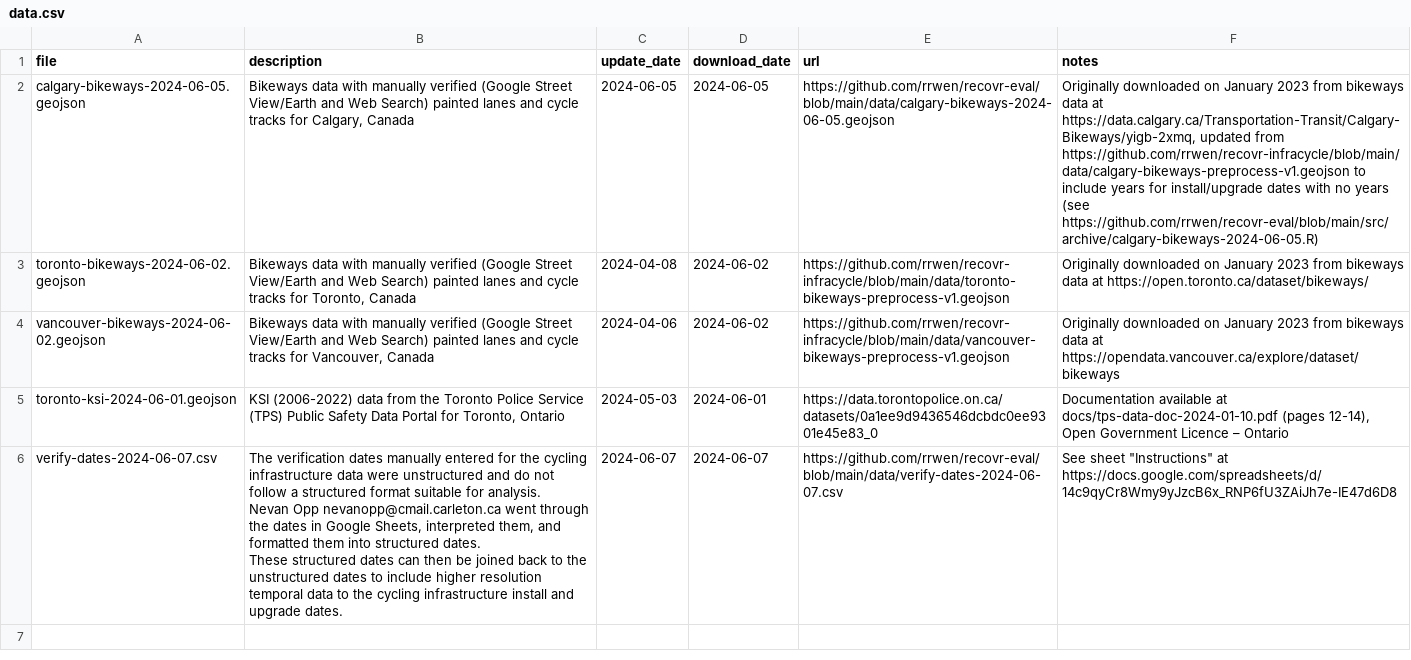
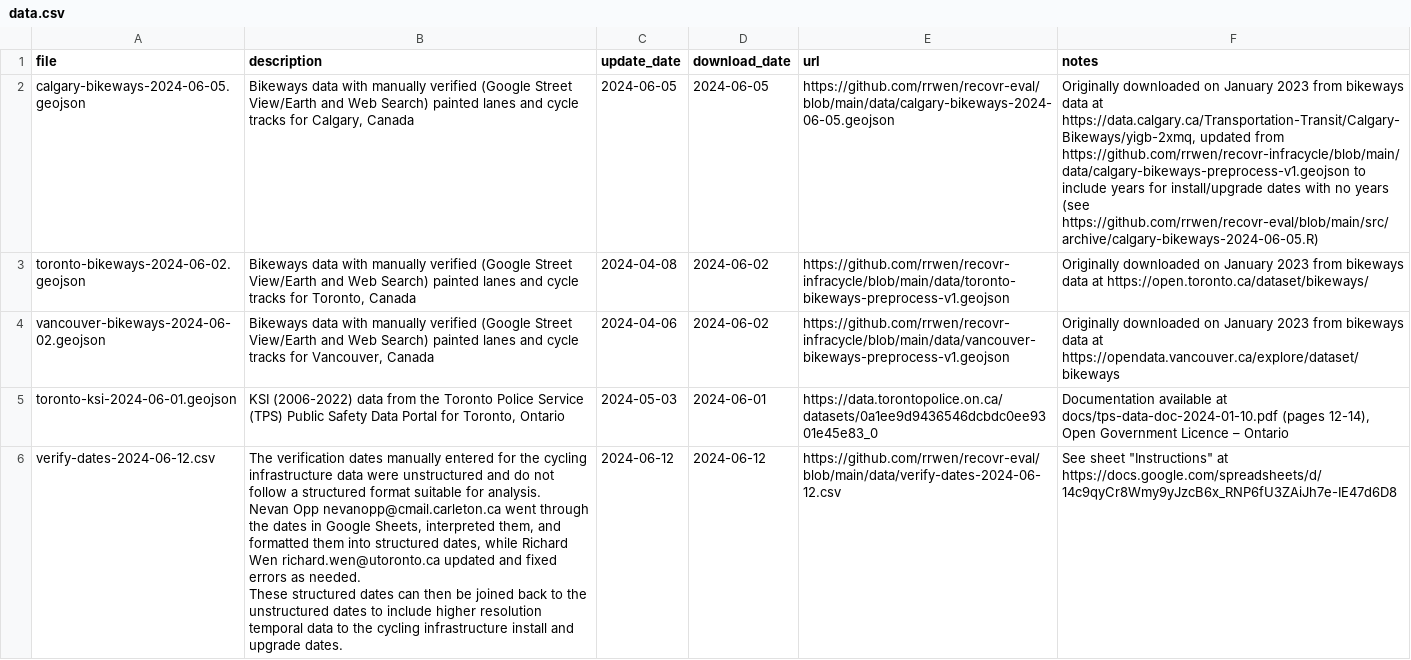
Before and after one commit to rrwen/recovr-eval, a CSV file: data/data.csv, drawn as a sheet.

Commit message:
Correct googlesheets error, use long pivot for unit of time plot, clarify third not in half

```diff
--- a/data/data.csv
+++ b/data/data.csv
@@ -5,6 +5,6 @@ vancouver-bikeways-2024-06-02.geojson,"Bikeways data with manually verified (Goo
 toronto-ksi-2024-06-01.geojson,"KSI (2006-2022) data from the Toronto Police Service (TPS) Public Safety Data Portal for Toronto, Ontario",2024-05-03,2024-06-01,https://data.torontopolice.on.ca/datasets/0a1ee9d9436546dcbdc0ee9301e45e83_0,"Documentation available at docs/tps-data-doc-2024-01-10.pdf (pages 12-14), Open Government Licence – Ontario"
-verify-dates-2024-06-07.csv,"The verification dates manually entered for the cycling infrastructure data were unstructured and do not follow a structured format suitable for analysis.
-
-Nevan Opp nevanopp@cmail.carleton.ca went through the dates in Google Sheets, interpreted them, and formatted them into structured dates.
-
-These structured dates can then be joined back to the unstructured dates to include higher resolution temporal data to the cycling infrastructure install and upgrade dates.",2024-06-07,2024-06-07,https://github.com/rrwen/recovr-eval/blob/main/data/verify-dates-2024-06-07.csv,"See sheet ""Instructions"" at https://docs.google.com/spreadsheets/d/14c9qyCr8Wmy9yJzcB6x_RNP6fU3ZAiJh7e-IE47d6D8"
+verify-dates-2024-06-12.csv,"The verification dates manually entered for the cycling infrastructure data were unstructured and do not follow a structured format suitable for analysis.
+
+Nevan Opp nevanopp@cmail.carleton.ca went through the dates in Google Sheets, interpreted them, and formatted them into structured dates, while Richard Wen richard.wen@utoronto.ca updated and fixed errors as needed.
+
+These structured dates can then be joined back to the unstructured dates to include higher resolution temporal data to the cycling infrastructure install and upgrade dates.",2024-06-12,2024-06-12,https://github.com/rrwen/recovr-eval/blob/main/data/verify-dates-2024-06-12.csv,"See sheet ""Instructions"" at https://docs.google.com/spreadsheets/d/14c9qyCr8Wmy9yJzcB6x_RNP6fU3ZAiJh7e-IE47d6D8"
```
Also changed, not shown: 11 other files.
